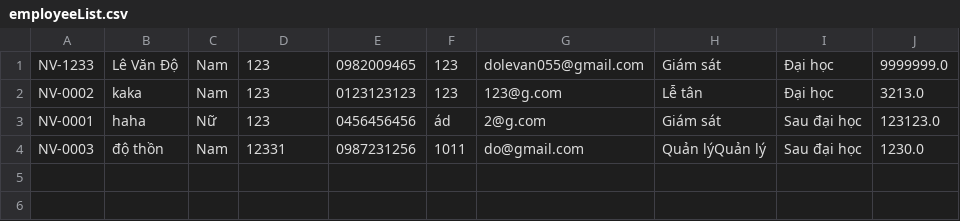
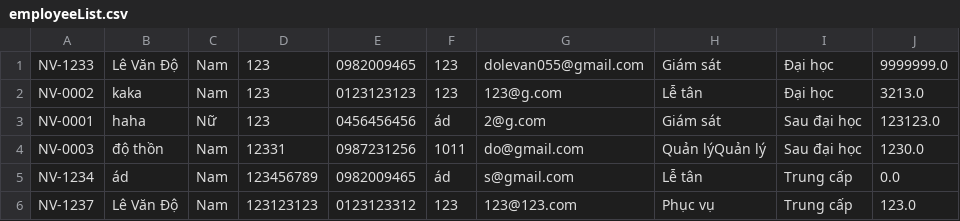
Before and after one commit to Levando10/Module2-C0823G1, a CSV file: week3/FuramaController/src/furama_da_nang/data/employeeList.csv, drawn as a sheet; the diff names each change by its address in the sheet, - before the commit and + after, or states it on an @@ line.

```diff
--- a/week3/FuramaController/src/furama_da_nang/data/employeeList.csv
+++ b/week3/FuramaController/src/furama_da_nang/data/employeeList.csv
+row 5: NV-1234 | ád | Nam | 123456789 | 0982009465 | ád | s@gmail.com | Lễ tân | Trung cấp | 0.0
+row 6: NV-1237 | Lê Văn Độ | Nam | 123123123 | 0123123312 | 123 | 123@123.com | Phục vụ | Trung cấp | 123.0
```
Also changed, not shown: 12 other files.
